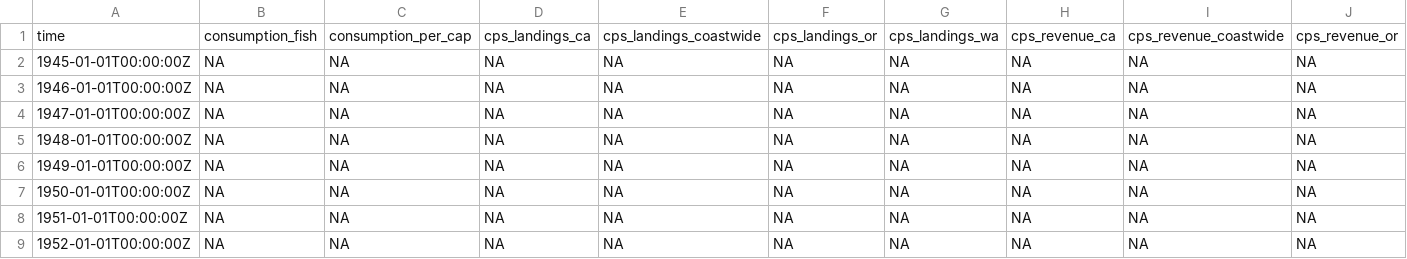
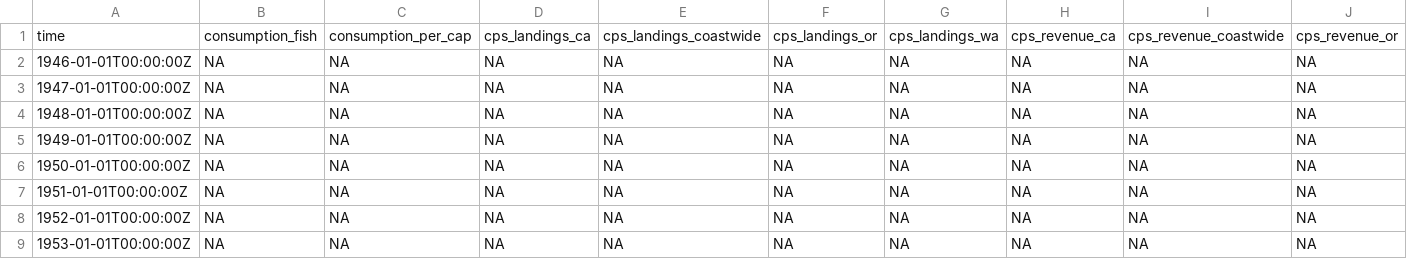
Before and after one commit to noaa-iea/r3-train, a CSV file: data/cciea_AC.csv, drawn as a sheet; only a part is shown; the shorter side is filled out with more unchanged rows; rows hold the shown columns only; the diff names each change by its address in the sheet, - before the commit and + after, or states it on an @@ line.

```diff
--- a/data/cciea_AC.csv
+++ b/data/cciea_AC.csv
-row 2: 1945-01-01T00:00:00Z | NA | NA | NA | NA | NA | NA | NA | NA | NA
```
Also changed, not shown: docs/data/cciea_AC.csv, 31 other files.
